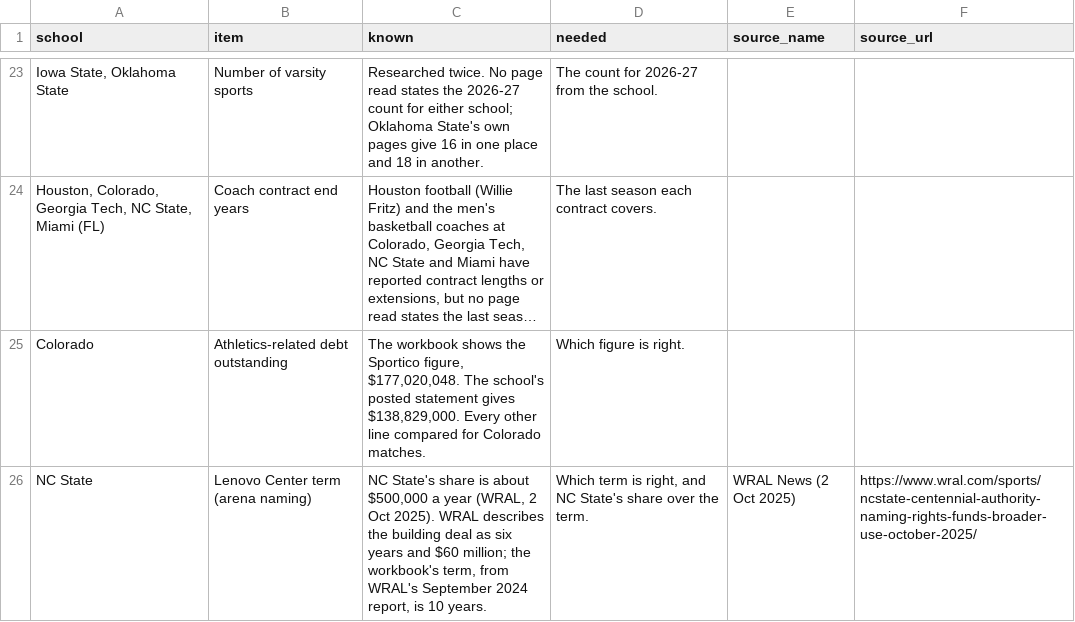
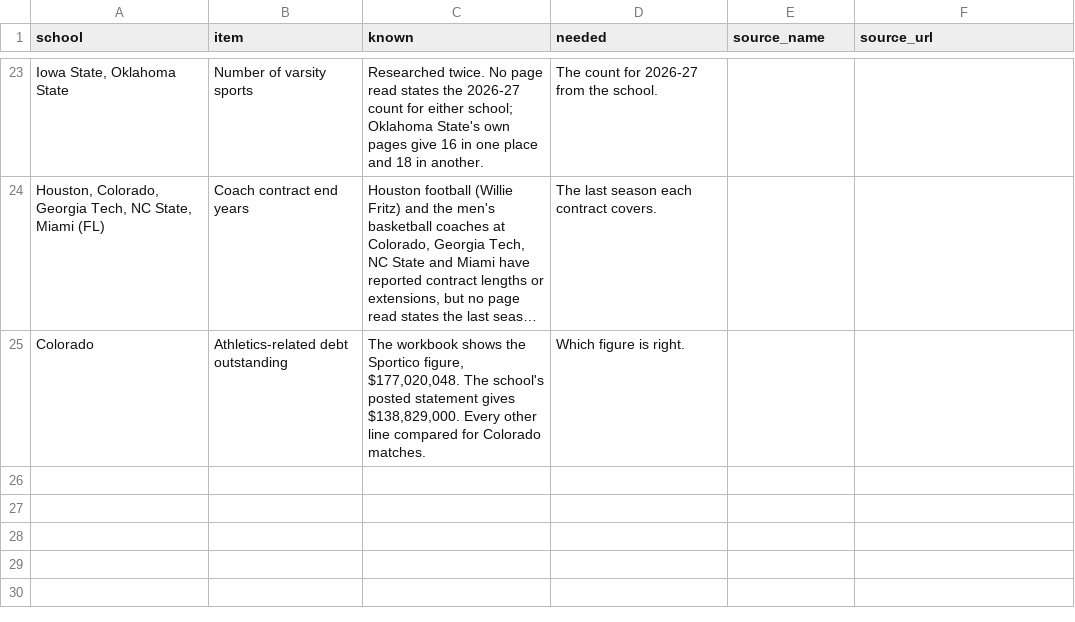
Before and after one commit to wondimagegndawit/sportsnews, a CSV file: benchmarking/data/open_items.csv, drawn as a sheet; only a part is shown, gaps mark what is left out; long unchanged cells end in …; the diff names each change by its address in the sheet, - before the commit and + after, or states it on an @@ line.

```diff
--- a/benchmarking/data/open_items.csv
+++ b/benchmarking/data/open_items.csv
-row 26: NC State | Lenovo Center term (arena naming) | NC State's share is about $500,000 a year (WRAL, 2 Oct 2025). WRAL describes the building deal as six years and $60 million; the workbook's term, from WRAL's September 2024 report, is 10 years. | Which term is right, and NC State's share over the term. | WRAL News (2 Oct 2025) | https://www.wral.com/sports/ncstate-centennial-authority-naming-rights-funds-broader-use-october-2025/
```
Also changed, not shown: benchmarking/data/research/verification_zzzzzzzzzzzzzz_research_2026_11_18.csv, 2 other files.
